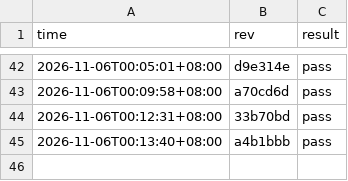
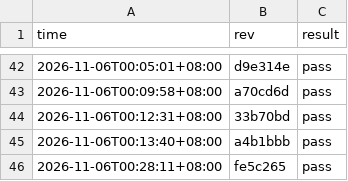
Before and after one commit to stu93814ai-Arron/semantic-defense, a CSV file: .ci/gate-history.csv, drawn as a sheet; only a part is shown, gaps mark what is left out; the diff names each change by its address in the sheet, - before the commit and + after, or states it on an @@ line.

```diff
--- a/.ci/gate-history.csv
+++ b/.ci/gate-history.csv
+row 46: 2026-11-06T00:28:11+08:00 | fe5c265 | pass
```
Also changed, not shown: 2 other files.
